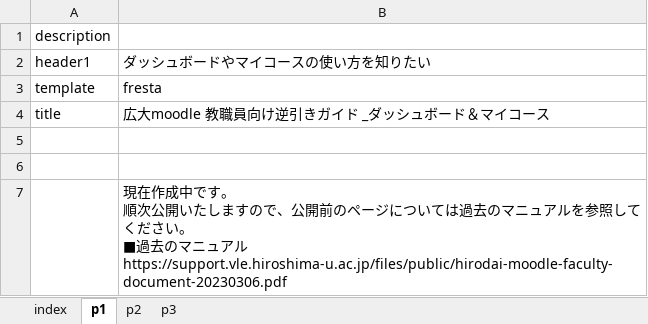
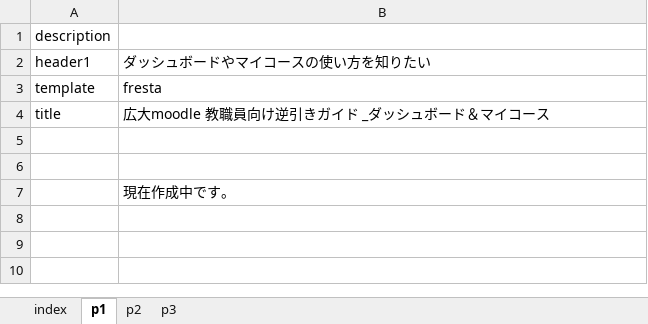
Before and after one commit to imc-lms-adm/support-vle-man, an Excel workbook: revref_dashboad.xlsx, sheet p1, drawn as a sheet; values as stored, in another font and other column widths than the file's, no borders; ↵ is a line break in a cell; the diff names each change by its address in the sheet, - before the commit and + after, or states it on an @@ line.

```diff
--- a/revref_dashboad.xlsx (sheet p1)
+++ b/revref_dashboad.xlsx (sheet p1)
-B7: …中です。 ↵ 順次公開いたしますので、公開前のページについては過去のマニュアルを参照してください。 ↵ ■過去のマニュアル ↵ https://support.vle.hiroshima-u.ac.jp/files/public/hirodai-moodle-faculty-document-20230306.pdf
+B7: …中です。
```
Also changed, not shown: sheet p2.
